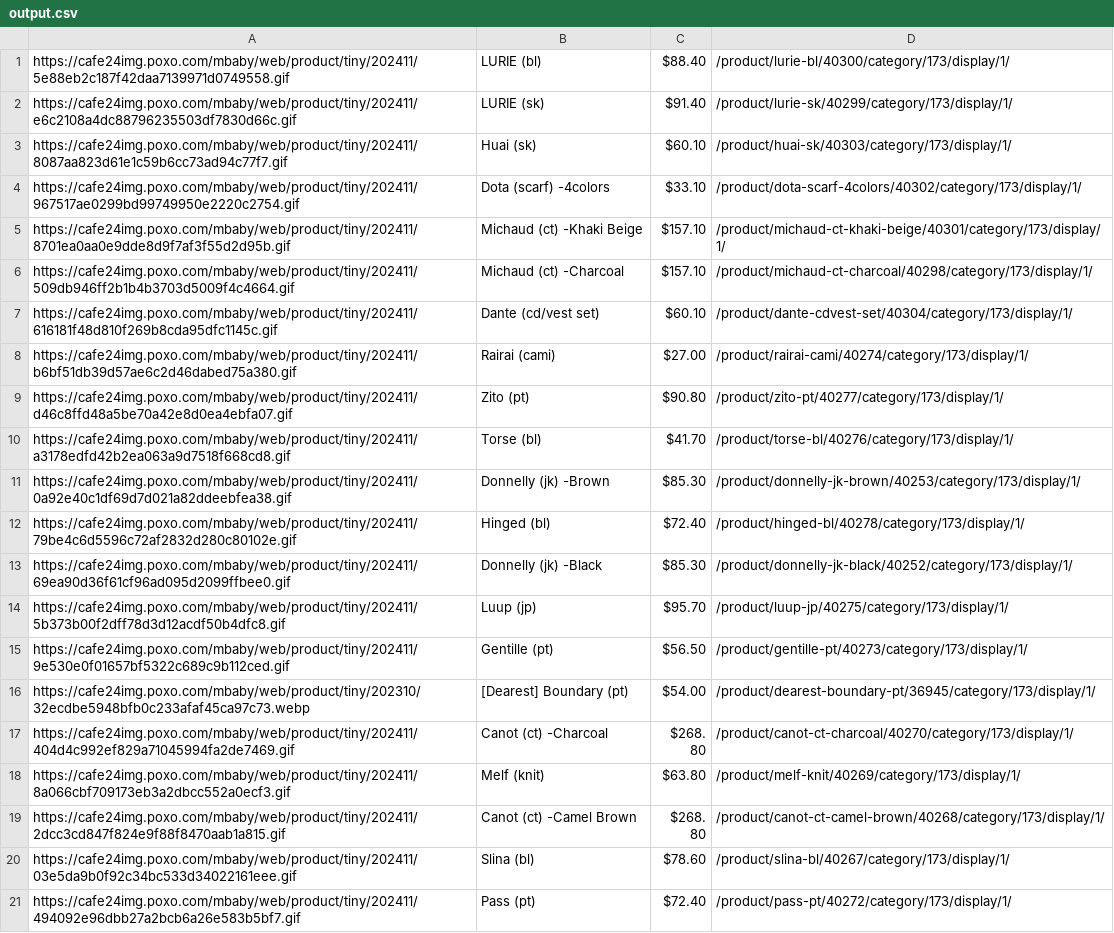
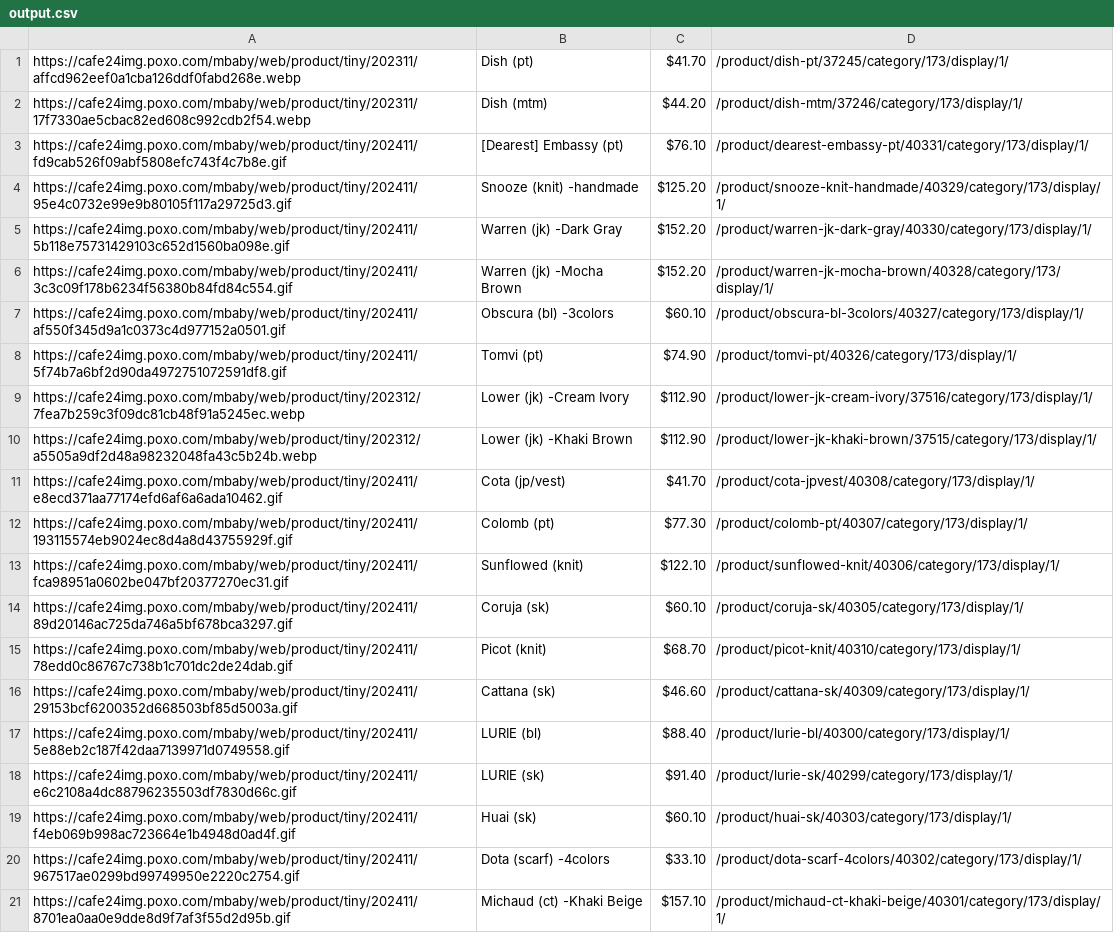
Before and after one commit to delitamakanda/scraper-kr-fashion-shops, a CSV file: core/output.csv, drawn as a sheet; only a part is shown; the shorter side is filled out with more unchanged rows; the diff covers the shown part only.

Commit message:
Latest data: Sun Nov 10 00:05:14 UTC 2024

```diff
--- a/core/output.csv
+++ b/core/output.csv
@@ -1,4 +1,20 @@
+https://cafe24img.poxo.com/mbaby/web/product/tiny/202311/affcd962eef0a1cba126ddf0fabd268e.webp,Dish (pt),$41.70,/product/dish-pt/37245/category/173/display/1/
+https://cafe24img.poxo.com/mbaby/web/product/tiny/202311/17f7330ae5cbac82ed608c992cdb2f54.webp,Dish (mtm),$44.20,/product/dish-mtm/37246/category/173/display/1/
+https://cafe24img.poxo.com/mbaby/web/product/tiny/202411/fd9cab526f09abf5808efc743f4c7b8e.gif,[Dearest] Embassy (pt),$76.10,/product/dearest-embassy-pt/40331/category/173/display/1/
+https://cafe24img.poxo.com/mbaby/web/product/tiny/202411/95e4c0732e99e9b80105f117a29725d3.gif,Snooze (knit) -handmade,$125.20,/product/snooze-knit-handmade/40329/category/173/display/1/
+https://cafe24img.poxo.com/mbaby/web/product/tiny/202411/5b118e75731429103c652d1560ba098e.gif,Warren (jk) -Dark Gray,$152.20,/product/warren-jk-dark-gray/40330/category/173/display/1/
+https://cafe24img.poxo.com/mbaby/web/product/tiny/202411/3c3c09f178b6234f56380b84fd84c554.gif,Warren (jk) -Mocha Brown,$152.20,/product/warren-jk-mocha-brown/40328/category/173/display/1/
+https://cafe24img.poxo.com/mbaby/web/product/tiny/202411/af550f345d9a1c0373c4d977152a0501.gif,Obscura (bl) -3colors,$60.10,/product/obscura-bl-3colors/40327/category/173/display/1/
+https://cafe24img.poxo.com/mbaby/web/product/tiny/202411/5f74b7a6bf2d90da4972751072591df8.gif,Tomvi (pt),$74.90,/product/tomvi-pt/40326/category/173/display/1/
+https://cafe24img.poxo.com/mbaby/web/product/tiny/202312/7fea7b259c3f09dc81cb48f91a5245ec.webp,Lower (jk) -Cream Ivory,$112.90,/product/lower-jk-cream-ivory/37516/category/173/display/1/
+https://cafe24img.poxo.com/mbaby/web/product/tiny/202312/a5505a9df2d48a98232048fa43c5b24b.webp,Lower (jk) -Khaki Brown,$112.90,/product/lower-jk-khaki-brown/37515/category/173/display/1/
+https://cafe24img.poxo.com/mbaby/web/product/tiny/202411/e8ecd371aa77174efd6af6a6ada10462.gif,Cota (jp/vest),$41.70,/product/cota-jpvest/40308/category/173/display/1/
+https://cafe24img.poxo.com/mbaby/web/product/tiny/202411/193115574eb9024ec8d4a8d43755929f.gif,Colomb (pt),$77.30,/product/colomb-pt/40307/category/173/display/1/
+https://cafe24img.poxo.com/mbaby/web/product/tiny/202411/fca98951a0602be047bf20377270ec31.gif,Sunflowed (knit),$122.10,/product/sunflowed-knit/40306/category/173/display/1/
+https://cafe24img.poxo.com/mbaby/web/product/tiny/202411/89d20146ac725da746a5bf678bca3297.gif,Coruja (sk),$60.10,/product/coruja-sk/40305/category/173/display/1/
+https://cafe24img.poxo.com/mbaby/web/product/tiny/202411/78edd0c86767c738b1c701dc2de24dab.gif,Picot (knit),$68.70,/product/picot-knit/40310/category/173/display/1/
+https://cafe24img.poxo.com/mbaby/web/product/tiny/202411/29153bcf6200352d668503bf85d5003a.gif,Cattana (sk),$46.60,/product/cattana-sk/40309/category/173/display/1/
 https://cafe24img.poxo.com/mbaby/web/product/tiny/202411/5e88eb2c187f42daa7139971d0749558.gif,LURIE (bl),$88.40,/product/lurie-bl/40300/category/173/display/1/
 https://cafe24img.poxo.com/mbaby/web/product/tiny/202411/e6c2108a4dc88796235503df7830d66c.gif,LURIE (sk),$91.40,/product/lurie-sk/40299/category/173/display/1/
-https://cafe24img.poxo.com/mbaby/web/product/tiny/202411/8087aa823d61e1c59b6cc73ad94c77f7.gif,Huai (sk),$60.10,/product/huai-sk/40303/category/173/display/1/
+https://cafe24img.poxo.com/mbaby/web/product/tiny/202411/f4eb069b998ac723664e1b4948d0ad4f.gif,Huai (sk),$60.10,/product/huai-sk/40303/category/173/display/1/
 https://cafe24img.poxo.com/mbaby/web/product/tiny/202411/967517ae0299bd99749950e2220c2754.gif,Dota (scarf) -4colors,$33.10,/product/dota-scarf-4colors/40302/category/173/display/1/
```
Also changed, not shown: 10 removed rows elsewhere in this file.
